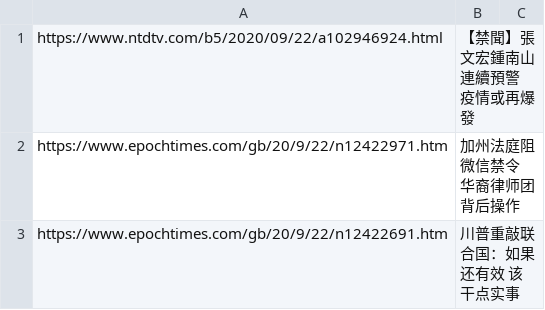
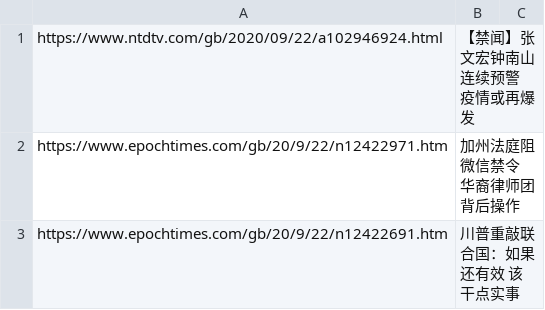
Before and after one commit to sendtruth2020/goodnews, a CSV file: indexes/ABC.csv, drawn as a sheet; only a part is shown.

Commit message:
Update ABC.csv

```diff
--- a/indexes/ABC.csv
+++ b/indexes/ABC.csv
@@ -1,2 +1,2 @@
-https://www.ntdtv.com/b5/2020/09/22/a102946924.html,【禁聞】張文宏鍾南山連續預警 疫情或再爆發
+https://www.ntdtv.com/gb/2020/09/22/a102946924.html,【禁闻】张文宏钟南山连续预警 疫情或再爆发
 https://www.epochtimes.com/gb/20/9/22/n12422971.htm,加州法庭阻微信禁令 华裔律师团背后操作
```
